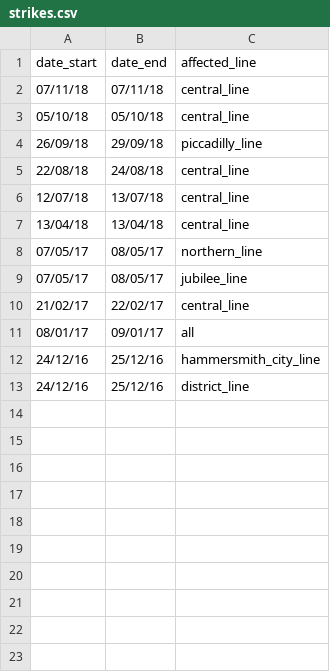
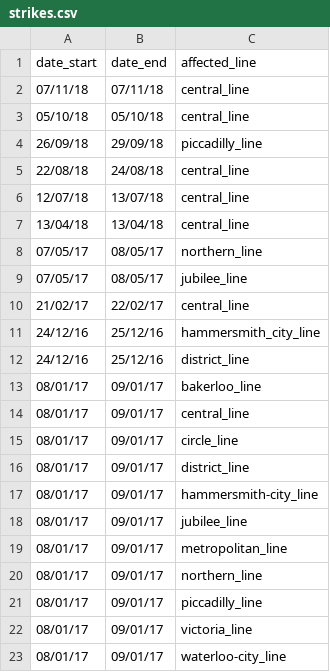
Before and after one commit to stucsk99/tfl_bike_casual, a CSV file: strikes/strikes.csv, drawn as a sheet.

Commit message:
fixing data pipeline notebook

```diff
--- a/strikes/strikes.csv
+++ b/strikes/strikes.csv
@@ -10,4 +10,14 @@ date_start,date_end,affected_line
 21/02/17,22/02/17,central_line
-08/01/17,09/01/17,all
 24/12/16,25/12/16,hammersmith_city_line
 24/12/16,25/12/16,district_line
+08/01/17,09/01/17,bakerloo_line
+08/01/17,09/01/17,central_line
+08/01/17,09/01/17,circle_line
+08/01/17,09/01/17,district_line
+08/01/17,09/01/17,hammersmith-city_line
+08/01/17,09/01/17,jubilee_line
+08/01/17,09/01/17,metropolitan_line
+08/01/17,09/01/17,northern_line
+08/01/17,09/01/17,piccadilly_line
+08/01/17,09/01/17,victoria_line
+08/01/17,09/01/17,waterloo-city_line
```
Also changed, not shown: 7 other files.
